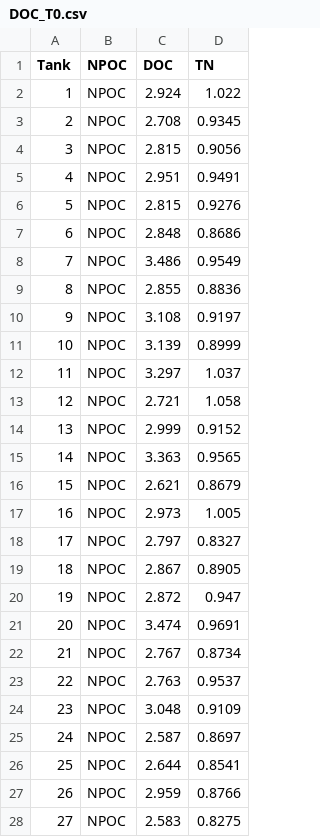
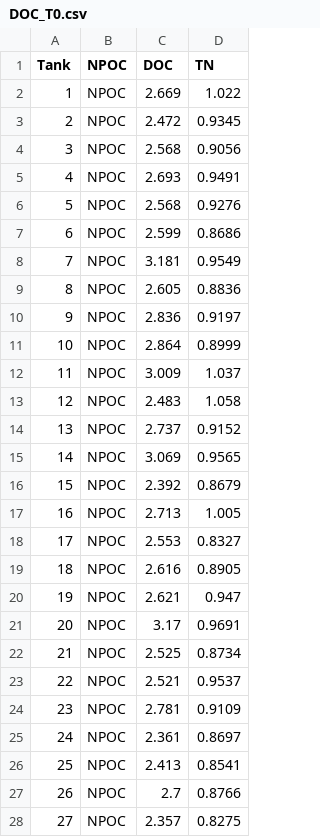
Before and after one commit to cbwall/Pyromania, a CSV file: data/DOC.TN/DOC_T0.csv, drawn as a sheet; only a part is shown; the diff covers the shown part only.

```diff
--- a/data/DOC.TN/DOC_T0.csv
+++ b/data/DOC.TN/DOC_T0.csv
@@ -1,28 +1,28 @@
 Tank,NPOC,DOC,TN
-1,NPOC,2.924,1.022
-2,NPOC,2.708,0.9345
-3,NPOC,2.815,0.9056
-4,NPOC,2.951,0.9491
-5,NPOC,2.815,0.9276
-6,NPOC,2.848,0.8686
-7,NPOC,3.486,0.9549
-8,NPOC,2.855,0.8836
-9,NPOC,3.108,0.9197
-10,NPOC,3.139,0.8999
-11,NPOC,3.297,1.037
-12,NPOC,2.721,1.058
-13,NPOC,2.999,0.9152
-14,NPOC,3.363,0.9565
-15,NPOC,2.621,0.8679
-16,NPOC,2.973,1.005
-17,NPOC,2.797,0.8327
-18,NPOC,2.867,0.8905
-19,NPOC,2.872,0.947
-20,NPOC,3.474,0.9691
-21,NPOC,2.767,0.8734
-22,NPOC,2.763,0.9537
-23,NPOC,3.048,0.9109
-24,NPOC,2.587,0.8697
-25,NPOC,2.644,0.8541
-26,NPOC,2.959,0.8766
-27,NPOC,2.583,0.8275
+1,NPOC,2.669,1.022
+2,NPOC,2.472,0.9345
+3,NPOC,2.568,0.9056
+4,NPOC,2.693,0.9491
+5,NPOC,2.568,0.9276
+6,NPOC,2.599,0.8686
+7,NPOC,3.181,0.9549
+8,NPOC,2.605,0.8836
+9,NPOC,2.836,0.9197
+10,NPOC,2.864,0.8999
+11,NPOC,3.009,1.037
+12,NPOC,2.483,1.058
+13,NPOC,2.737,0.9152
+14,NPOC,3.069,0.9565
+15,NPOC,2.392,0.8679
+16,NPOC,2.713,1.005
+17,NPOC,2.553,0.8327
+18,NPOC,2.616,0.8905
+19,NPOC,2.621,0.947
+20,NPOC,3.17,0.9691
+21,NPOC,2.525,0.8734
+22,NPOC,2.521,0.9537
+23,NPOC,2.781,0.9109
+24,NPOC,2.361,0.8697
+25,NPOC,2.413,0.8541
+26,NPOC,2.7,0.8766
+27,NPOC,2.357,0.8275
```
Also changed, not shown: 3 edited cells elsewhere in this file, data/DOC.TN/DOC_T3.csv, data/DOC.TN/DOC_T4.csv, 7 other files.
